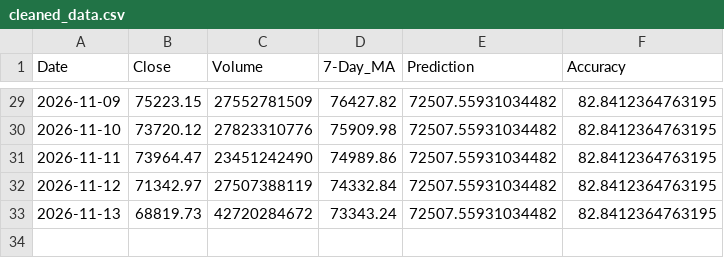
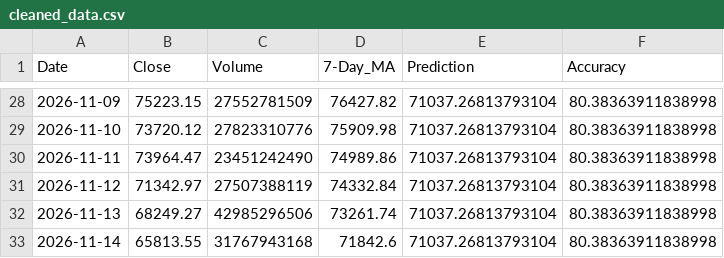
Before and after one commit to chiragvanve/automated-data-pipeline, a CSV file: data/cleaned_data.csv, drawn as a sheet; only a part is shown, gaps mark what is left out; the diff covers the shown part only.

```diff
--- a/data/cleaned_data.csv
+++ b/data/cleaned_data.csv
@@ -29,5 +28,6 @@ Date,Close,Volume,7-Day_MA,Prediction,Accuracy
-2026-11-09,75223.15,27552781509,76427.82,72507.55931034482,82.8412364763195
-2026-11-10,73720.12,27823310776,75909.98,72507.55931034482,82.8412364763195
-2026-11-11,73964.47,23451242490,74989.86,72507.55931034482,82.8412364763195
-2026-11-12,71342.97,27507388119,74332.84,72507.55931034482,82.8412364763195
-2026-11-13,68819.73,42720284672,73343.24,72507.55931034482,82.8412364763195
+2026-11-09,75223.15,27552781509,76427.82,71037.26813793104,80.38363911838998
+2026-11-10,73720.12,27823310776,75909.98,71037.26813793104,80.38363911838998
+2026-11-11,73964.47,23451242490,74989.86,71037.26813793104,80.38363911838998
+2026-11-12,71342.97,27507388119,74332.84,71037.26813793104,80.38363911838998
+2026-11-13,68249.27,42985296506,73261.74,71037.26813793104,80.38363911838998
+2026-11-14,65813.55,31767943168,71842.6,71037.26813793104,80.38363911838998
```
Also changed, not shown: 1 removed row and 53 edited cells elsewhere in this file.
